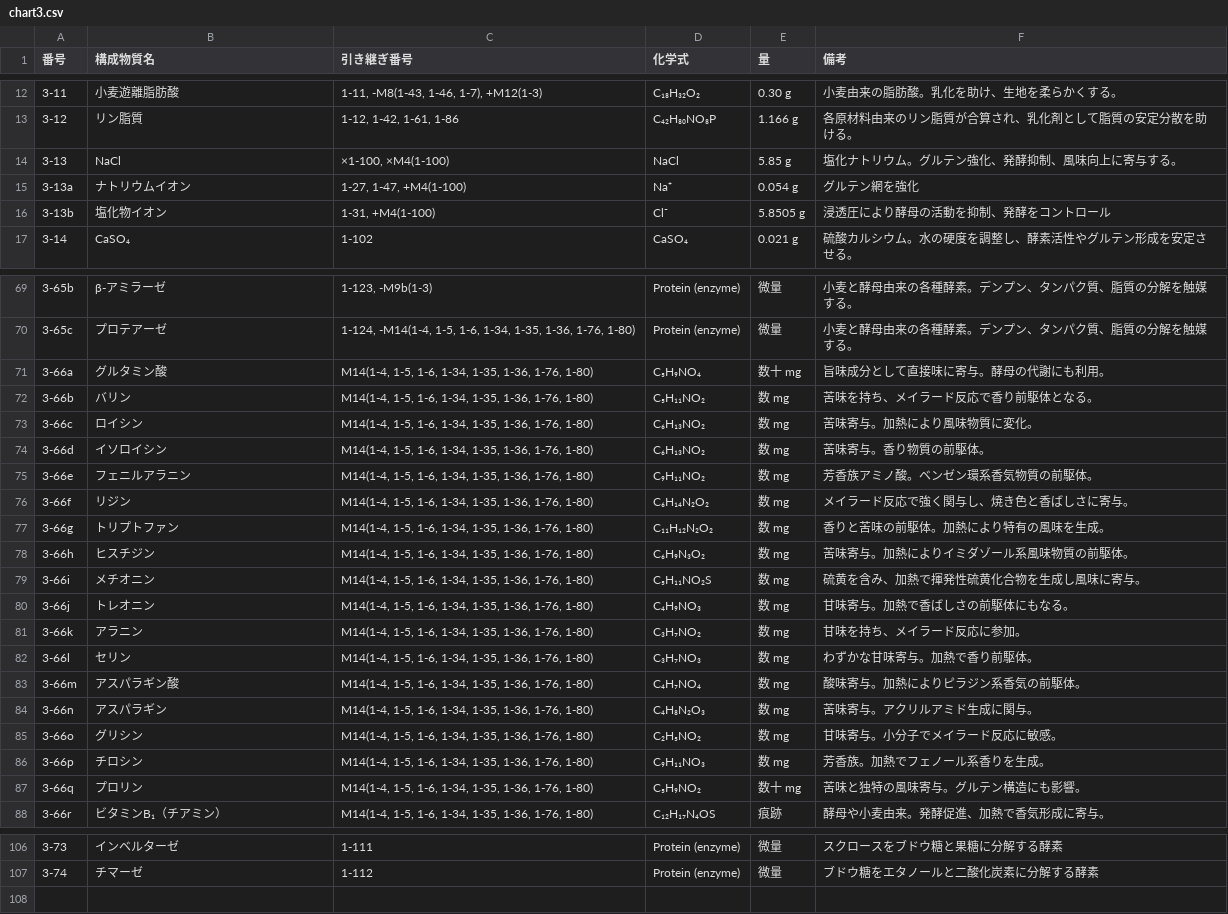
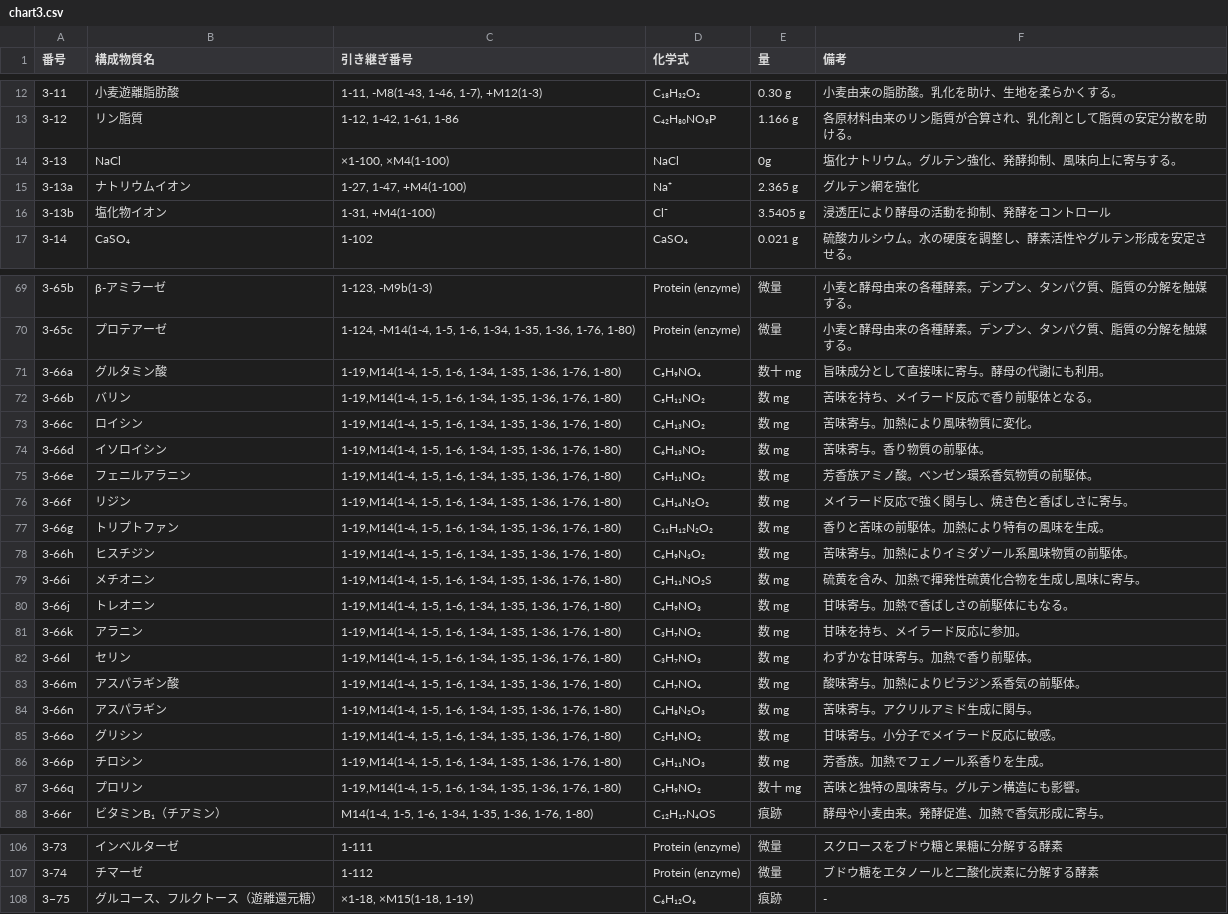
Before and after one commit to panzuki/3sp, a CSV file: csv/chart3.csv, drawn as a sheet; only a part is shown, gaps mark what is left out; the diff covers the shown part only.

Commit message:
Add files via upload

```diff
--- a/csv/chart3.csv
+++ b/csv/chart3.csv
@@ -13,5 +13,5 @@
 3-12,リン脂質,"1-12, 1-42, 1-61, 1-86",C₄₂H₈₀NO₈P,1.166 g,各原材料由来のリン脂質が合算され、乳化剤として脂質の安定分散を助ける。
-3-13,NaCl,"×1-100, ×M4(1-100)",NaCl,5.85 g,塩化ナトリウム。グルテン強化、発酵抑制、風味向上に寄与する。
-3-13a,ナトリウムイオン,"1-27, 1-47, +M4(1-100)",Na⁺,0.054 g,グルテン網を強化
-3-13b,塩化物イオン,"1-31, +M4(1-100)",Cl⁻,5.8505 g,浸透圧により酵母の活動を抑制、発酵をコントロール
+3-13,NaCl,"×1-100, ×M4(1-100)",NaCl,0g,塩化ナトリウム。グルテン強化、発酵抑制、風味向上に寄与する。
+3-13a,ナトリウムイオン,"1-27, 1-47, +M4(1-100)",Na⁺,2.365 g,グルテン網を強化
+3-13b,塩化物イオン,"1-31, +M4(1-100)",Cl⁻,3.5405 g,浸透圧により酵母の活動を抑制、発酵をコントロール
 3-14,CaSO₄,1-102,CaSO₄,0.021 g,硫酸カルシウム。水の硬度を調整し、酵素活性やグルテン形成を安定させる。
@@ -70,19 +70,19 @@
 3-65c,プロテアーゼ,"1-124, -M14(1-4, 1-5, 1-6, 1-34, 1-35, 1-36, 1-76, 1-80)",Protein (enzyme),微量,小麦と酵母由来の各種酵素。デンプン、タンパク質、脂質の分解を触媒する。
-3-66a,グルタミン酸,"M14(1-4, 1-5, 1-6, 1-34, 1-35, 1-36, 1-76, 1-80)",C₅H₉NO₄,数十 mg,旨味成分として直接味に寄与。酵母の代謝にも利用。
-3-66b,バリン,"M14(1-4, 1-5, 1-6, 1-34, 1-35, 1-36, 1-76, 1-80)",C₅H₁₁NO₂,数 mg,苦味を持ち、メイラード反応で香り前駆体となる。
-3-66c,ロイシン,"M14(1-4, 1-5, 1-6, 1-34, 1-35, 1-36, 1-76, 1-80)",C₆H₁₃NO₂,数 mg,苦味寄与。加熱により風味物質に変化。
-3-66d,イソロイシン,"M14(1-4, 1-5, 1-6, 1-34, 1-35, 1-36, 1-76, 1-80)",C₆H₁₃NO₂,数 mg,苦味寄与。香り物質の前駆体。
-3-66e,フェニルアラニン,"M14(1-4, 1-5, 1-6, 1-34, 1-35, 1-36, 1-76, 1-80)",C₉H₁₁NO₂,数 mg,芳香族アミノ酸。ベンゼン環系香気物質の前駆体。
-3-66f,リジン,"M14(1-4, 1-5, 1-6, 1-34, 1-35, 1-36, 1-76, 1-80)",C₆H₁₄N₂O₂,数 mg,メイラード反応で強く関与し、焼き色と香ばしさに寄与。
-3-66g,トリプトファン,"M14(1-4, 1-5, 1-6, 1-34, 1-35, 1-36, 1-76, 1-80)",C₁₁H₁₂N₂O₂,数 mg,香りと苦味の前駆体。加熱により特有の風味を生成。
-3-66h,ヒスチジン,"M14(1-4, 1-5, 1-6, 1-34, 1-35, 1-36, 1-76, 1-80)",C₆H₉N₃O₂,数 mg,苦味寄与。加熱によりイミダゾール系風味物質の前駆体。
-3-66i,メチオニン,"M14(1-4, 1-5, 1-6, 1-34, 1-35, 1-36, 1-76, 1-80)",C₅H₁₁NO₂S,数 mg,硫黄を含み、加熱で揮発性硫黄化合物を生成し風味に寄与。
-3-66j,トレオニン,"M14(1-4, 1-5, 1-6, 1-34, 1-35, 1-36, 1-76, 1-80)",C₄H₉NO₃,数 mg,甘味寄与。加熱で香ばしさの前駆体にもなる。
-3-66k,アラニン,"M14(1-4, 1-5, 1-6, 1-34, 1-35, 1-36, 1-76, 1-80)",C₃H₇NO₂,数 mg,甘味を持ち、メイラード反応に参加。
-3-66l,セリン,"M14(1-4, 1-5, 1-6, 1-34, 1-35, 1-36, 1-76, 1-80)",C₃H₇NO₃,数 mg,わずかな甘味寄与。加熱で香り前駆体。
-3-66m,アスパラギン酸,"M14(1-4, 1-5, 1-6, 1-34, 1-35, 1-36, 1-76, 1-80)",C₄H₇NO₄,数 mg,酸味寄与。加熱によりピラジン系香気の前駆体。
-3-66n,アスパラギン,"M14(1-4, 1-5, 1-6, 1-34, 1-35, 1-36, 1-76, 1-80)",C₄H₈N₂O₃,数 mg,苦味寄与。アクリルアミド生成に関与。
-3-66o,グリシン,"M14(1-4, 1-5, 1-6, 1-34, 1-35, 1-36, 1-76, 1-80)",C₂H₅NO₂,数 mg,甘味寄与。小分子でメイラード反応に敏感。
-3-66p,チロシン,"M14(1-4, 1-5, 1-6, 1-34, 1-35, 1-36, 1-76, 1-80)",C₉H₁₁NO₃,数 mg,芳香族。加熱でフェノール系香りを生成。
-3-66q,プロリン,"M14(1-4, 1-5, 1-6, 1-34, 1-35, 1-36, 1-76, 1-80)",C₅H₉NO₂,数十 mg,苦味と独特の風味寄与。グルテン構造にも影響。
+3-66a,グルタミン酸,"1-19,M14(1-4, 1-5, 1-6, 1-34, 1-35, 1-36, 1-76, 1-80)",C₅H₉NO₄,数十 mg,旨味成分として直接味に寄与。酵母の代謝にも利用。
+3-66b,バリン,"1-19,M14(1-4, 1-5, 1-6, 1-34, 1-35, 1-36, 1-76, 1-80)",C₅H₁₁NO₂,数 mg,苦味を持ち、メイラード反応で香り前駆体となる。
+3-66c,ロイシン,"1-19,M14(1-4, 1-5, 1-6, 1-34, 1-35, 1-36, 1-76, 1-80)",C₆H₁₃NO₂,数 mg,苦味寄与。加熱により風味物質に変化。
+3-66d,イソロイシン,"1-19,M14(1-4, 1-5, 1-6, 1-34, 1-35, 1-36, 1-76, 1-80)",C₆H₁₃NO₂,数 mg,苦味寄与。香り物質の前駆体。
+3-66e,フェニルアラニン,"1-19,M14(1-4, 1-5, 1-6, 1-34, 1-35, 1-36, 1-76, 1-80)",C₉H₁₁NO₂,数 mg,芳香族アミノ酸。ベンゼン環系香気物質の前駆体。
+3-66f,リジン,"1-19,M14(1-4, 1-5, 1-6, 1-34, 1-35, 1-36, 1-76, 1-80)",C₆H₁₄N₂O₂,数 mg,メイラード反応で強く関与し、焼き色と香ばしさに寄与。
+3-66g,トリプトファン,"1-19,M14(1-4, 1-5, 1-6, 1-34, 1-35, 1-36, 1-76, 1-80)",C₁₁H₁₂N₂O₂,数 mg,香りと苦味の前駆体。加熱により特有の風味を生成。
+3-66h,ヒスチジン,"1-19,M14(1-4, 1-5, 1-6, 1-34, 1-35, 1-36, 1-76, 1-80)",C₆H₉N₃O₂,数 mg,苦味寄与。加熱によりイミダゾール系風味物質の前駆体。
+3-66i,メチオニン,"1-19,M14(1-4, 1-5, 1-6, 1-34, 1-35, 1-36, 1-76, 1-80)",C₅H₁₁NO₂S,数 mg,硫黄を含み、加熱で揮発性硫黄化合物を生成し風味に寄与。
+3-66j,トレオニン,"1-19,M14(1-4, 1-5, 1-6, 1-34, 1-35, 1-36, 1-76, 1-80)",C₄H₉NO₃,数 mg,甘味寄与。加熱で香ばしさの前駆体にもなる。
+3-66k,アラニン,"1-19,M14(1-4, 1-5, 1-6, 1-34, 1-35, 1-36, 1-76, 1-80)",C₃H₇NO₂,数 mg,甘味を持ち、メイラード反応に参加。
+3-66l,セリン,"1-19,M14(1-4, 1-5, 1-6, 1-34, 1-35, 1-36, 1-76, 1-80)",C₃H₇NO₃,数 mg,わずかな甘味寄与。加熱で香り前駆体。
+3-66m,アスパラギン酸,"1-19,M14(1-4, 1-5, 1-6, 1-34, 1-35, 1-36, 1-76, 1-80)",C₄H₇NO₄,数 mg,酸味寄与。加熱によりピラジン系香気の前駆体。
+3-66n,アスパラギン,"1-19,M14(1-4, 1-5, 1-6, 1-34, 1-35, 1-36, 1-76, 1-80)",C₄H₈N₂O₃,数 mg,苦味寄与。アクリルアミド生成に関与。
+3-66o,グリシン,"1-19,M14(1-4, 1-5, 1-6, 1-34, 1-35, 1-36, 1-76, 1-80)",C₂H₅NO₂,数 mg,甘味寄与。小分子でメイラード反応に敏感。
+3-66p,チロシン,"1-19,M14(1-4, 1-5, 1-6, 1-34, 1-35, 1-36, 1-76, 1-80)",C₉H₁₁NO₃,数 mg,芳香族。加熱でフェノール系香りを生成。
+3-66q,プロリン,"1-19,M14(1-4, 1-5, 1-6, 1-34, 1-35, 1-36, 1-76, 1-80)",C₅H₉NO₂,数十 mg,苦味と独特の風味寄与。グルテン構造にも影響。
 3-66r,ビタミンB₁（チアミン）,"M14(1-4, 1-5, 1-6, 1-34, 1-35, 1-36, 1-76, 1-80)",C₁₂H₁₇N₄OS,痕跡,酵母や小麦由来。発酵促進、加熱で香気形成に寄与。
@@ -107 +107,2 @@
 3-74,チマーゼ,1-112,Protein (enzyme),微量,ブドウ糖をエタノールと二酸化炭素に分解する酵素
+3−75,グルコース、フルクトース（遊離還元糖）,"×1-18, ×M15(1-18, 1-19)",C₆H₁₂O₆,痕跡,-
```
Also changed, not shown: 1 edited cell elsewhere in this file.
